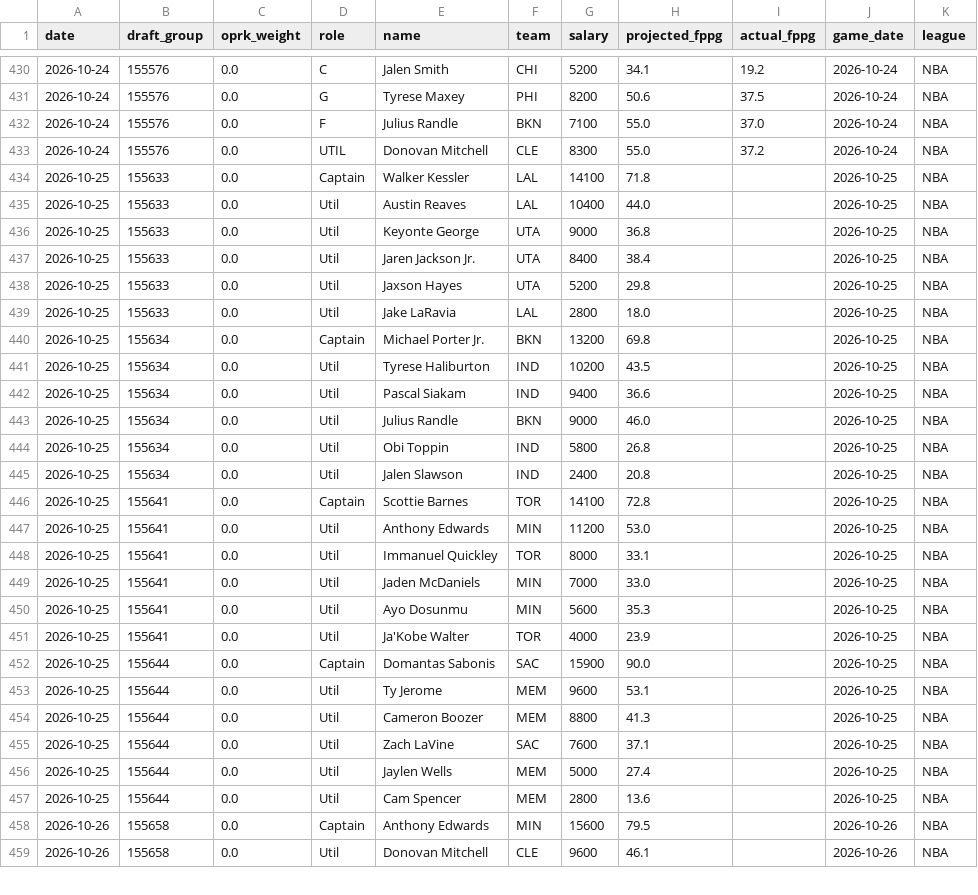
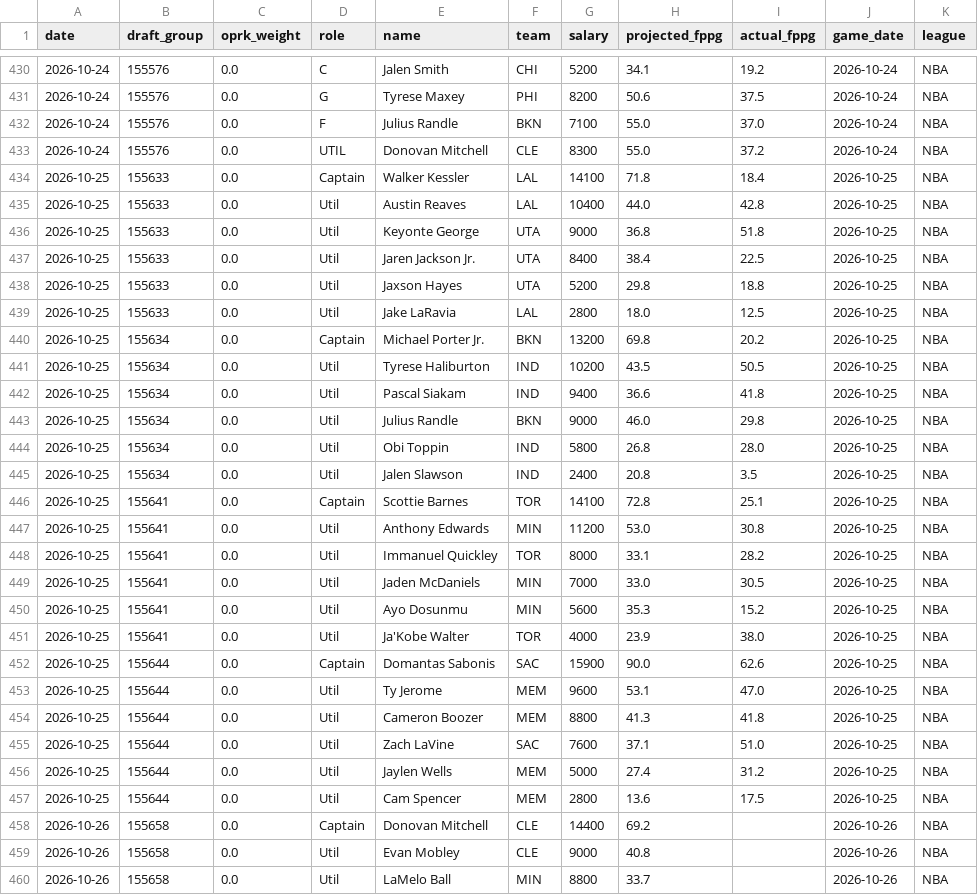
Before and after one commit to leelening/lineupiq, a CSV file: history.csv, drawn as a sheet; only a part is shown, gaps mark what is left out; the diff covers the shown part only.

Commit message:
Update lineup history (2026-10-26) [skip ci]

```diff
--- a/history.csv
+++ b/history.csv
@@ -433,27 +433,28 @@ date,draft_group,oprk_weight,role,name,team,salary,projected_fppg,actual_fppg,ga
 2026-10-24,155576,0.0,UTIL,Donovan Mitchell,CLE,8300,55.0,37.2,2026-10-24,NBA
-2026-10-25,155633,0.0,Captain,Walker Kessler,LAL,14100,71.8,,2026-10-25,NBA
-2026-10-25,155633,0.0,Util,Austin Reaves,LAL,10400,44.0,,2026-10-25,NBA
-2026-10-25,155633,0.0,Util,Keyonte George,UTA,9000,36.8,,2026-10-25,NBA
-2026-10-25,155633,0.0,Util,Jaren Jackson Jr.,UTA,8400,38.4,,2026-10-25,NBA
-2026-10-25,155633,0.0,Util,Jaxson Hayes,UTA,5200,29.8,,2026-10-25,NBA
-2026-10-25,155633,0.0,Util,Jake LaRavia,LAL,2800,18.0,,2026-10-25,NBA
-2026-10-25,155634,0.0,Captain,Michael Porter Jr.,BKN,13200,69.8,,2026-10-25,NBA
-2026-10-25,155634,0.0,Util,Tyrese Haliburton,IND,10200,43.5,,2026-10-25,NBA
-2026-10-25,155634,0.0,Util,Pascal Siakam,IND,9400,36.6,,2026-10-25,NBA
-2026-10-25,155634,0.0,Util,Julius Randle,BKN,9000,46.0,,2026-10-25,NBA
-2026-10-25,155634,0.0,Util,Obi Toppin,IND,5800,26.8,,2026-10-25,NBA
-2026-10-25,155634,0.0,Util,Jalen Slawson,IND,2400,20.8,,2026-10-25,NBA
-2026-10-25,155641,0.0,Captain,Scottie Barnes,TOR,14100,72.8,,2026-10-25,NBA
-2026-10-25,155641,0.0,Util,Anthony Edwards,MIN,11200,53.0,,2026-10-25,NBA
-2026-10-25,155641,0.0,Util,Immanuel Quickley,TOR,8000,33.1,,2026-10-25,NBA
-2026-10-25,155641,0.0,Util,Jaden McDaniels,MIN,7000,33.0,,2026-10-25,NBA
-2026-10-25,155641,0.0,Util,Ayo Dosunmu,MIN,5600,35.3,,2026-10-25,NBA
-2026-10-25,155641,0.0,Util,Ja'Kobe Walter,TOR,4000,23.9,,2026-10-25,NBA
-2026-10-25,155644,0.0,Captain,Domantas Sabonis,SAC,15900,90.0,,2026-10-25,NBA
-2026-10-25,155644,0.0,Util,Ty Jerome,MEM,9600,53.1,,2026-10-25,NBA
-2026-10-25,155644,0.0,Util,Cameron Boozer,MEM,8800,41.3,,2026-10-25,NBA
-2026-10-25,155644,0.0,Util,Zach LaVine,SAC,7600,37.1,,2026-10-25,NBA
-2026-10-25,155644,0.0,Util,Jaylen Wells,MEM,5000,27.4,,2026-10-25,NBA
-2026-10-25,155644,0.0,Util,Cam Spencer,MEM,2800,13.6,,2026-10-25,NBA
-2026-10-26,155658,0.0,Captain,Anthony Edwards,MIN,15600,79.5,,2026-10-26,NBA
-2026-10-26,155658,0.0,Util,Donovan Mitchell,CLE,9600,46.1,,2026-10-26,NBA
+2026-10-25,155633,0.0,Captain,Walker Kessler,LAL,14100,71.8,18.4,2026-10-25,NBA
+2026-10-25,155633,0.0,Util,Austin Reaves,LAL,10400,44.0,42.8,2026-10-25,NBA
+2026-10-25,155633,0.0,Util,Keyonte George,UTA,9000,36.8,51.8,2026-10-25,NBA
+2026-10-25,155633,0.0,Util,Jaren Jackson Jr.,UTA,8400,38.4,22.5,2026-10-25,NBA
+2026-10-25,155633,0.0,Util,Jaxson Hayes,UTA,5200,29.8,18.8,2026-10-25,NBA
+2026-10-25,155633,0.0,Util,Jake LaRavia,LAL,2800,18.0,12.5,2026-10-25,NBA
+2026-10-25,155634,0.0,Captain,Michael Porter Jr.,BKN,13200,69.8,20.2,2026-10-25,NBA
+2026-10-25,155634,0.0,Util,Tyrese Haliburton,IND,10200,43.5,50.5,2026-10-25,NBA
+2026-10-25,155634,0.0,Util,Pascal Siakam,IND,9400,36.6,41.8,2026-10-25,NBA
+2026-10-25,155634,0.0,Util,Julius Randle,BKN,9000,46.0,29.8,2026-10-25,NBA
+2026-10-25,155634,0.0,Util,Obi Toppin,IND,5800,26.8,28.0,2026-10-25,NBA
+2026-10-25,155634,0.0,Util,Jalen Slawson,IND,2400,20.8,3.5,2026-10-25,NBA
+2026-10-25,155641,0.0,Captain,Scottie Barnes,TOR,14100,72.8,25.1,2026-10-25,NBA
+2026-10-25,155641,0.0,Util,Anthony Edwards,MIN,11200,53.0,30.8,2026-10-25,NBA
+2026-10-25,155641,0.0,Util,Immanuel Quickley,TOR,8000,33.1,28.2,2026-10-25,NBA
+2026-10-25,155641,0.0,Util,Jaden McDaniels,MIN,7000,33.0,30.5,2026-10-25,NBA
+2026-10-25,155641,0.0,Util,Ayo Dosunmu,MIN,5600,35.3,15.2,2026-10-25,NBA
+2026-10-25,155641,0.0,Util,Ja'Kobe Walter,TOR,4000,23.9,38.0,2026-10-25,NBA
+2026-10-25,155644,0.0,Captain,Domantas Sabonis,SAC,15900,90.0,62.6,2026-10-25,NBA
+2026-10-25,155644,0.0,Util,Ty Jerome,MEM,9600,53.1,47.0,2026-10-25,NBA
+2026-10-25,155644,0.0,Util,Cameron Boozer,MEM,8800,41.3,41.8,2026-10-25,NBA
+2026-10-25,155644,0.0,Util,Zach LaVine,SAC,7600,37.1,51.0,2026-10-25,NBA
+2026-10-25,155644,0.0,Util,Jaylen Wells,MEM,5000,27.4,31.2,2026-10-25,NBA
+2026-10-25,155644,0.0,Util,Cam Spencer,MEM,2800,13.6,17.5,2026-10-25,NBA
+2026-10-26,155658,0.0,Captain,Donovan Mitchell,CLE,14400,69.2,,2026-10-26,NBA
+2026-10-26,155658,0.0,Util,Evan Mobley,CLE,9000,40.8,,2026-10-26,NBA
+2026-10-26,155658,0.0,Util,LaMelo Ball,MIN,8800,33.7,,2026-10-26,NBA
```
Also changed, not shown: 1 removed row and 36 edited cells elsewhere in this file.
